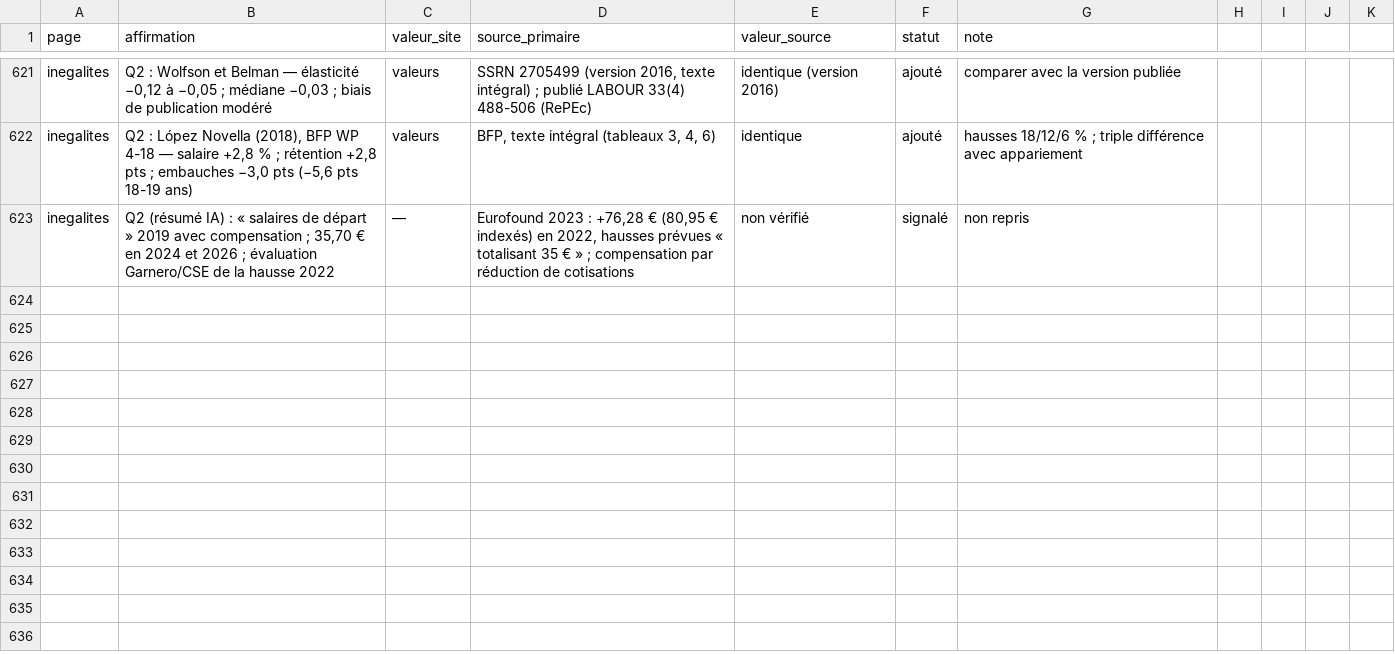
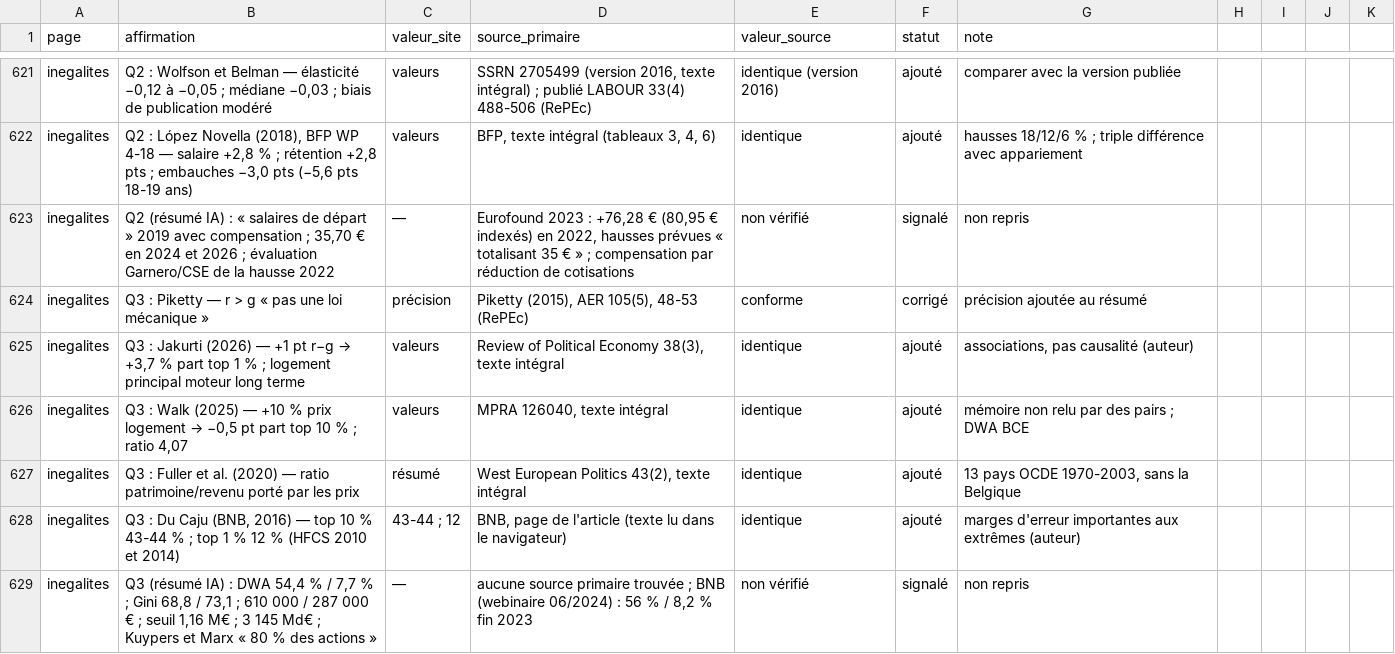
Before and after one commit to tombauchau-sys/tombauchau, a CSV file: verif/registre.csv, drawn as a sheet; only a part is shown, gaps mark what is left out; the diff names each change by its address in the sheet, - before the commit and + after, or states it on an @@ line.

```diff
--- a/verif/registre.csv
+++ b/verif/registre.csv
+row 624: inegalites | Q3 : Piketty — r > g « pas une loi mécanique » | précision | Piketty (2015), AER 105(5), 48-53 (RePEc) | conforme | corrigé | précision ajoutée au résumé
+row 625: inegalites | Q3 : Jakurti (2026) — +1 pt r−g → +3,7 % part top 1 % ; logement principal moteur long terme | valeurs | Review of Political Economy 38(3), texte intégral | identique | ajouté | associations, pas causalité (auteur)
+row 626: inegalites | Q3 : Walk (2025) — +10 % prix logement → −0,5 pt part top 10 % ; ratio 4,07 | valeurs | MPRA 126040, texte intégral | identique | ajouté | mémoire non relu par des pairs ; DWA BCE
+row 627: inegalites | Q3 : Fuller et al. (2020) — ratio patrimoine/revenu porté par les prix | résumé | West European Politics 43(2), texte intégral | identique | ajouté | 13 pays OCDE 1970-2003, sans la Belgique
+row 628: inegalites | Q3 : Du Caju (BNB, 2016) — top 10 % 43-44 % ; top 1 % 12 % (HFCS 2010 et 2014) | 43-44 ; 12 | BNB, page de l'article (texte lu dans le navigateur) | identique | ajouté | marges d'erreur importantes aux extrêmes (auteur)
+row 629: inegalites | Q3 (résumé IA) : DWA 54,4 % / 7,7 % ; Gini 68,8 / 73,1 ; 610 000 / 287 000 € ; seuil 1,16 M€ ; 3 145 Md€ ; Kuypers et Marx « 80 % des actions » | — | aucune source primaire trouvée ; BNB (webinaire 06/2024) : 56 % / 8,2 % fin 2023 | non vérifié | signalé | non repris
```
Also changed, not shown: 8 other files.
